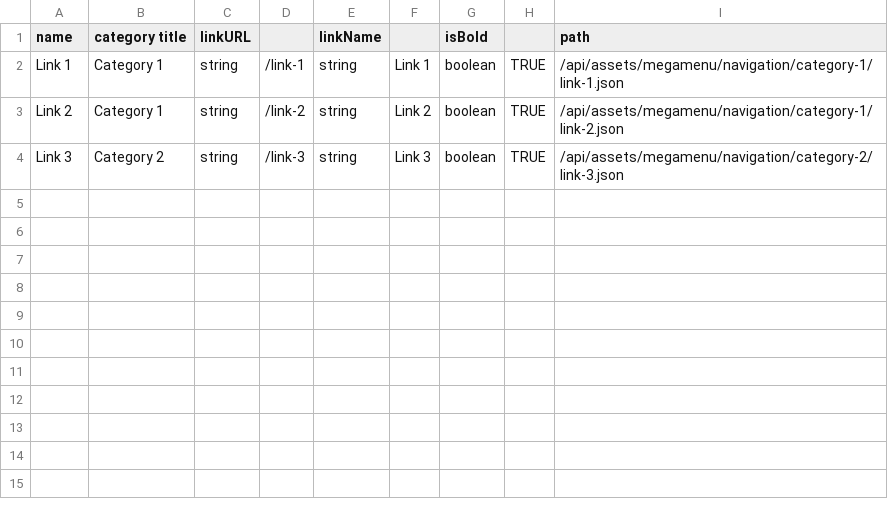
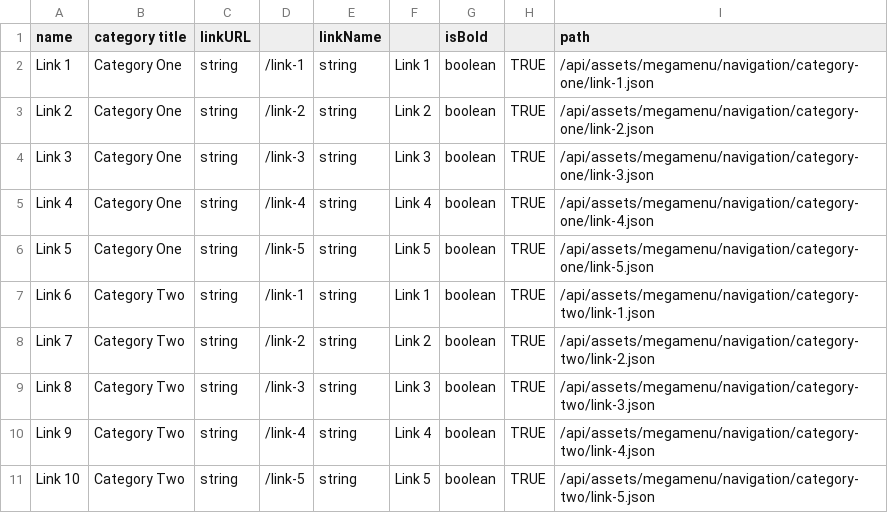
Before and after one commit to lamontacrook/megamenu, a CSV file: data.csv, drawn as a sheet.

```diff
--- a/data.csv
+++ b/data.csv
@@ -1,4 +1,11 @@
 name,category title,linkURL,,linkName,,isBold,,path
-Link 1,Category 1,string,/link-1,string,Link 1,boolean,TRUE,/api/assets/megamenu/navigation/category-1/link-1.json
-Link 2,Category 1,string,/link-2,string,Link 2,boolean,TRUE,/api/assets/megamenu/navigation/category-1/link-2.json
-Link 3,Category 2,string,/link-3,string,Link 3,boolean,TRUE,/api/assets/megamenu/navigation/category-2/link-3.json
+Link 1,Category One,string,/link-1,string,Link 1,boolean,TRUE,/api/assets/megamenu/navigation/category-one/link-1.json
+Link 2,Category One,string,/link-2,string,Link 2,boolean,TRUE,/api/assets/megamenu/navigation/category-one/link-2.json
+Link 3,Category One,string,/link-3,string,Link 3,boolean,TRUE,/api/assets/megamenu/navigation/category-one/link-3.json
+Link 4,Category One,string,/link-4,string,Link 4,boolean,TRUE,/api/assets/megamenu/navigation/category-one/link-4.json
+Link 5,Category One,string,/link-5,string,Link 5,boolean,TRUE,/api/assets/megamenu/navigation/category-one/link-5.json
+Link 6,Category Two,string,/link-1,string,Link 1,boolean,TRUE,/api/assets/megamenu/navigation/category-two/link-1.json
+Link 7,Category Two,string,/link-2,string,Link 2,boolean,TRUE,/api/assets/megamenu/navigation/category-two/link-2.json
+Link 8,Category Two,string,/link-3,string,Link 3,boolean,TRUE,/api/assets/megamenu/navigation/category-two/link-3.json
+Link 9,Category Two,string,/link-4,string,Link 4,boolean,TRUE,/api/assets/megamenu/navigation/category-two/link-4.json
+Link 10,Category Two,string,/link-5,string,Link 5,boolean,TRUE,/api/assets/megamenu/navigation/category-two/link-5.json
```
Also changed, not shown: 6 other files.
